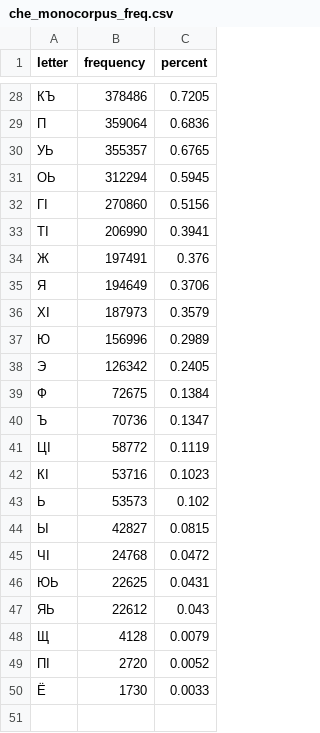
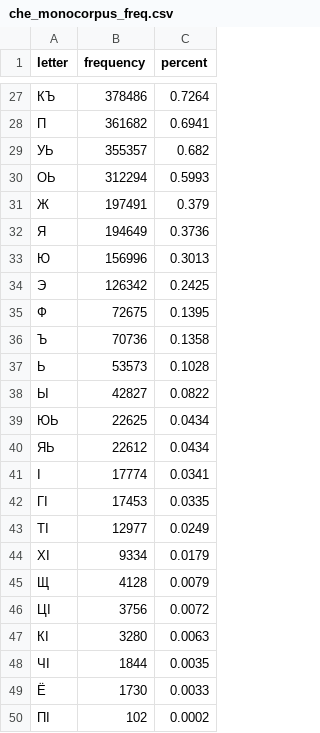
Before and after one commit to Agisight/rf-keyboard-corpora, a CSV file: data/che/Ali_Kuzhuget/frequencies/che_monocorpus_freq.csv, drawn as a sheet; only a part is shown, gaps mark what is left out; the diff covers the shown part only.

```diff
--- a/data/che/Ali_Kuzhuget/frequencies/che_monocorpus_freq.csv
+++ b/data/che/Ali_Kuzhuget/frequencies/che_monocorpus_freq.csv
@@ -28,23 +27,24 @@ letter,frequency,percent
-КЪ,378486,0.7205
-П,359064,0.6836
-УЬ,355357,0.6765
-ОЬ,312294,0.5945
-ГӀ,270860,0.5156
-ТӀ,206990,0.3941
-Ж,197491,0.376
-Я,194649,0.3706
-ХӀ,187973,0.3579
-Ю,156996,0.2989
-Э,126342,0.2405
-Ф,72675,0.1384
-Ъ,70736,0.1347
-ЦӀ,58772,0.1119
-КӀ,53716,0.1023
-Ь,53573,0.102
-Ы,42827,0.0815
-ЧӀ,24768,0.0472
-ЮЬ,22625,0.0431
-ЯЬ,22612,0.043
+КЪ,378486,0.7264
+П,361682,0.6941
+УЬ,355357,0.682
+ОЬ,312294,0.5993
+Ж,197491,0.379
+Я,194649,0.3736
+Ю,156996,0.3013
+Э,126342,0.2425
+Ф,72675,0.1395
+Ъ,70736,0.1358
+Ь,53573,0.1028
+Ы,42827,0.0822
+ЮЬ,22625,0.0434
+ЯЬ,22612,0.0434
+Ӏ,17774,0.0341
+ГӀ,17453,0.0335
+ТӀ,12977,0.0249
+ХӀ,9334,0.0179
 Щ,4128,0.0079
-ПӀ,2720,0.0052
+ЦӀ,3756,0.0072
+КӀ,3280,0.0063
+ЧӀ,1844,0.0035
 Ё,1730,0.0033
+ПӀ,102,0.0002
```
Also changed, not shown: 4 added rows, 5 removed rows and 23 edited cells elsewhere in this file.
